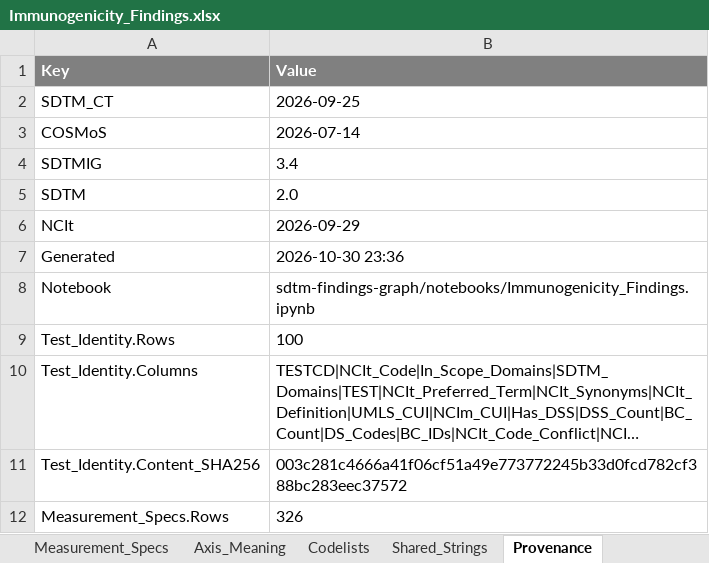
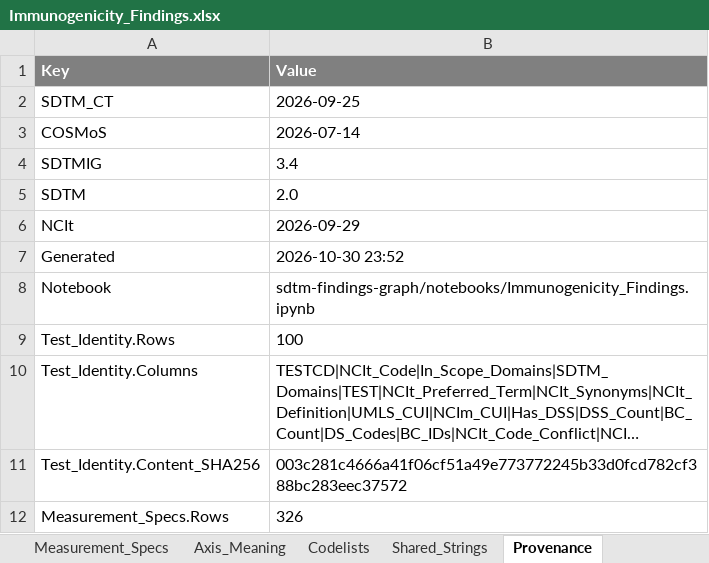
Before and after one commit to kerfors/cdisc-for-ai, an Excel workbook: sdtm-findings-graph/machine_actionable/Immunogenicity_Findings.xlsx, sheet Provenance, drawn as a sheet; only a part is shown; long unchanged cells end in …; values as stored, in another font and other column widths than the file's, no borders; the diff names each change by its address in the sheet, - before the commit and + after, or states it on an @@ line.

```diff
--- a/sdtm-findings-graph/machine_actionable/Immunogenicity_Findings.xlsx (sheet Provenance)
+++ b/sdtm-findings-graph/machine_actionable/Immunogenicity_Findings.xlsx (sheet Provenance)
-B7 (Value): 2026-10-30 23:36
+B7 (Value): 2026-10-30 23:52
```
Also changed, not shown: sheet ReadMe, sdtm-findings-graph/machine_actionable/Measurement_Findings.xlsx, sdtm-findings-graph/machine_actionable/Specimen_Findings.xlsx, 7 other files.
